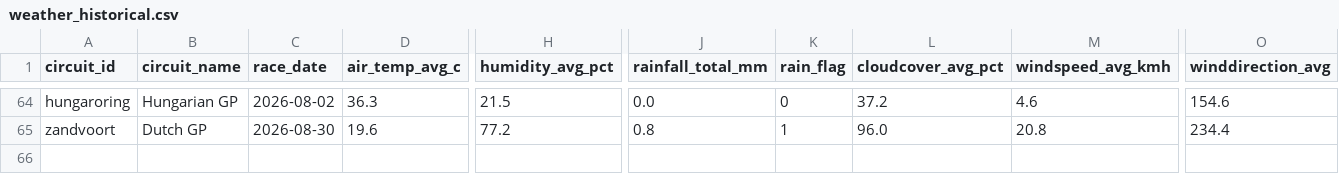
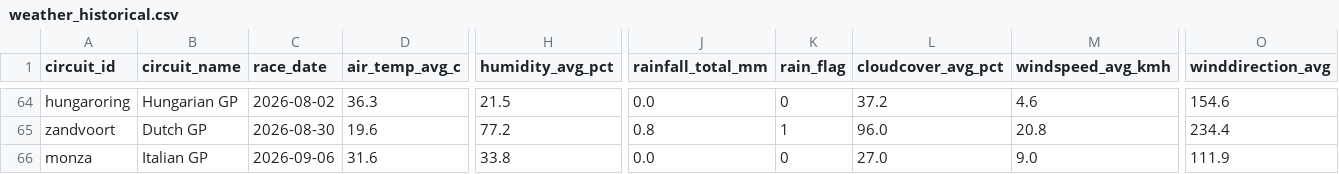
Before and after one commit to sreemaanshivkirth05/f1-predictor, a CSV file: data/weather_historical.csv, drawn as a sheet; only a part is shown, gaps mark what is left out; rows hold the shown columns only; the diff names each change by its address in the sheet, - before the commit and + after, or states it on an @@ line.

```diff
--- a/data/weather_historical.csv
+++ b/data/weather_historical.csv
+row 66: monza | Italian GP | 2026-09-06 | 31.6 | 33.8 | 0.0 | 0 | 27.0 | 9.0 | 111.9
```
Also changed, not shown: data/championship_probabilities.csv, data/final_predictions.csv, 2 other files.
